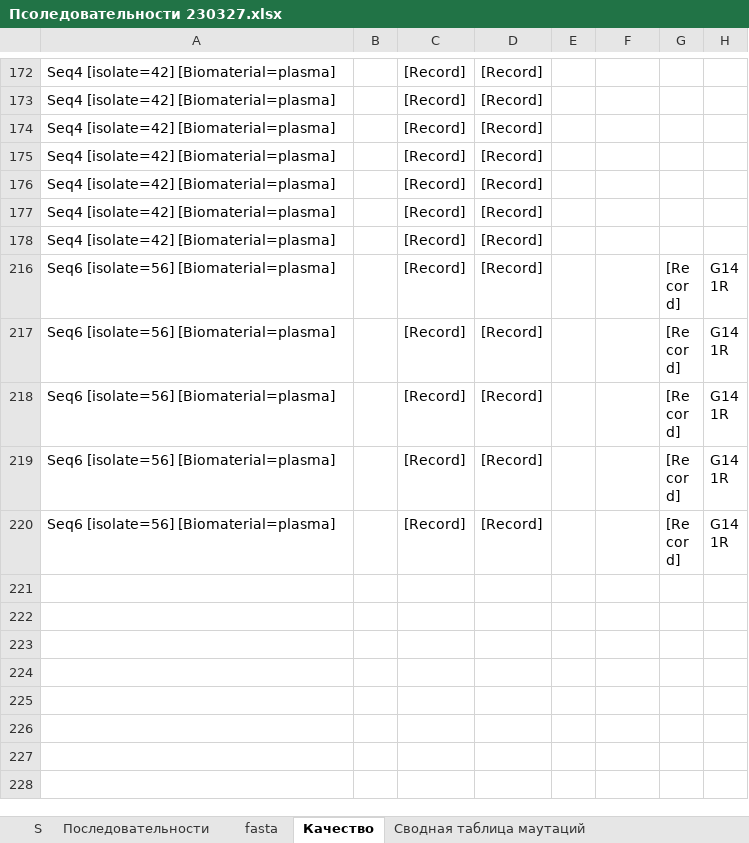
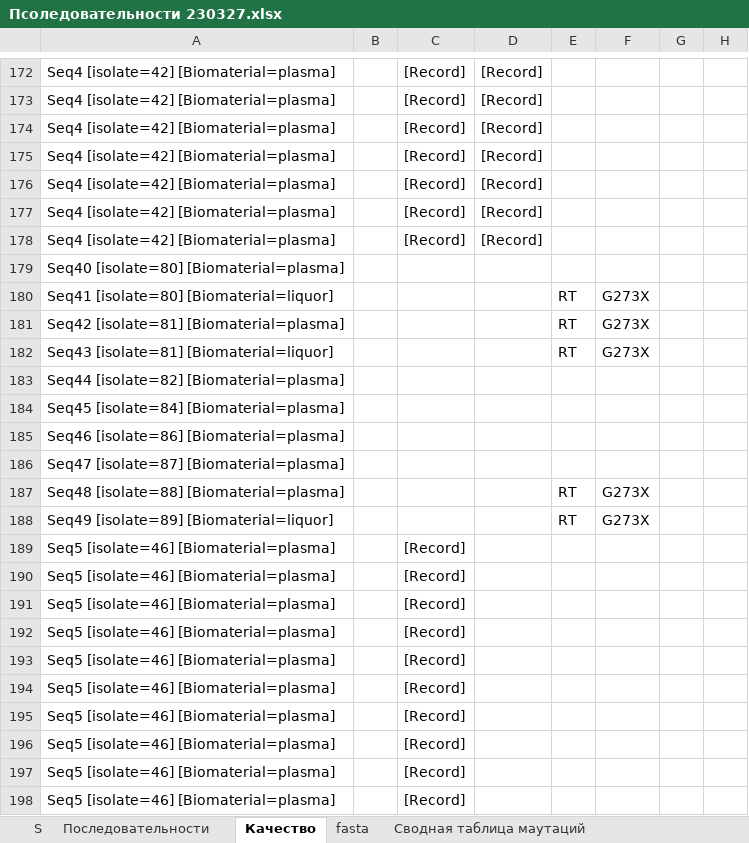
Before and after one commit to Lirollel/Work_Virom_PowerQuery-Python-Bash, an Excel workbook: HIV-CNS/Псоледовательности 230327.xlsx, sheet Качество, drawn as a sheet; only a part is shown, gaps mark what is left out; the shorter side is filled out with more unchanged rows; values as stored, in another font and other column widths than the file's, no borders; table styles not drawn; the diff covers the shown part only; the diff names each change by its address in the sheet, - before the commit and + after, or states it on an @@ line.

```diff
--- a/HIV-CNS/Псоледовательности 230327.xlsx (sheet Качество)
+++ b/HIV-CNS/Псоледовательности 230327.xlsx (sheet Качество)
@@ sheet tab order changed: S | Последовательности | Качество | fasta | Сводная таблица маутаций @@
@@ row 179 unhidden: Seq40 [isolate=80] [Biomaterial=plasma] @@
@@ row 180 unhidden: Seq41 [isolate=80] [Biomaterial=liquor] |  |  |  | RT | G273X @@
@@ row 181 unhidden: Seq42 [isolate=81] [Biomaterial=plasma] |  |  |  | RT | G273X @@
@@ row 182 unhidden: Seq43 [isolate=81] [Biomaterial=liquor] |  |  |  | RT | G273X @@
@@ row 183 unhidden: Seq44 [isolate=82] [Biomaterial=plasma] @@
@@ row 184 unhidden: Seq45 [isolate=84] [Biomaterial=plasma] @@
@@ row 185 unhidden: Seq46 [isolate=86] [Biomaterial=plasma] @@
@@ row 186 unhidden: Seq47 [isolate=87] [Biomaterial=plasma] @@
@@ row 187 unhidden: Seq48 [isolate=88] [Biomaterial=plasma] |  |  |  | RT | G273X @@
@@ row 188 unhidden: Seq49 [isolate=89] [Biomaterial=liquor] |  |  |  | RT | G273X @@
@@ row 189 unhidden: Seq5 [isolate=46] [Biomaterial=plasma] |  | [Record] @@
@@ row 190 unhidden: Seq5 [isolate=46] [Biomaterial=plasma] |  | [Record] @@
@@ row 191 unhidden: Seq5 [isolate=46] [Biomaterial=plasma] |  | [Record] @@
@@ row 192 unhidden: Seq5 [isolate=46] [Biomaterial=plasma] |  | [Record] @@
@@ row 193 unhidden: Seq5 [isolate=46] [Biomaterial=plasma] |  | [Record] @@
@@ row 194 unhidden: Seq5 [isolate=46] [Biomaterial=plasma] |  | [Record] @@
@@ row 195 unhidden: Seq5 [isolate=46] [Biomaterial=plasma] |  | [Record] @@
@@ row 196 unhidden: Seq5 [isolate=46] [Biomaterial=plasma] |  | [Record] @@
@@ row 197 unhidden: Seq5 [isolate=46] [Biomaterial=plasma] |  | [Record] @@
@@ row 198 unhidden: Seq5 [isolate=46] [Biomaterial=plasma] |  | [Record] @@
```
Also changed, not shown: 142 hidden or unhidden rows elsewhere in this sheet, sheet Ананлиз мутаций, sheet Сводная таблица маутаций, sheet S.
